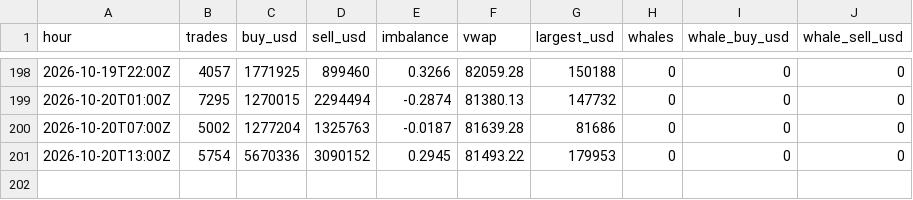
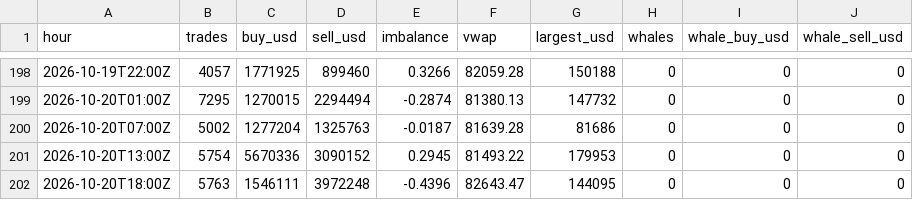
Before and after one commit to juliantorrespr-afk/quant-lab-data, a CSV file: data/flow/kraken_xbtusd_hourly.csv, drawn as a sheet; only a part is shown, gaps mark what is left out; the diff names each change by its address in the sheet, - before the commit and + after, or states it on an @@ line.

```diff
--- a/data/flow/kraken_xbtusd_hourly.csv
+++ b/data/flow/kraken_xbtusd_hourly.csv
+row 202: 2026-10-20T18:00Z | 5763 | 1546111 | 3972248 | -0.4396 | 82643.47 | 144095 | 0 | 0 | 0
```
Also changed, not shown: 4 other files.
